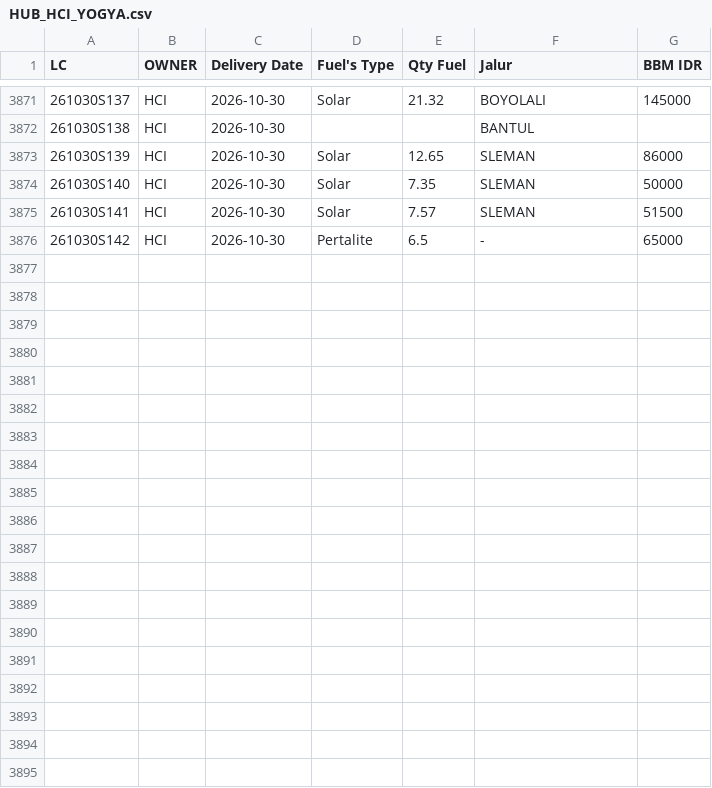
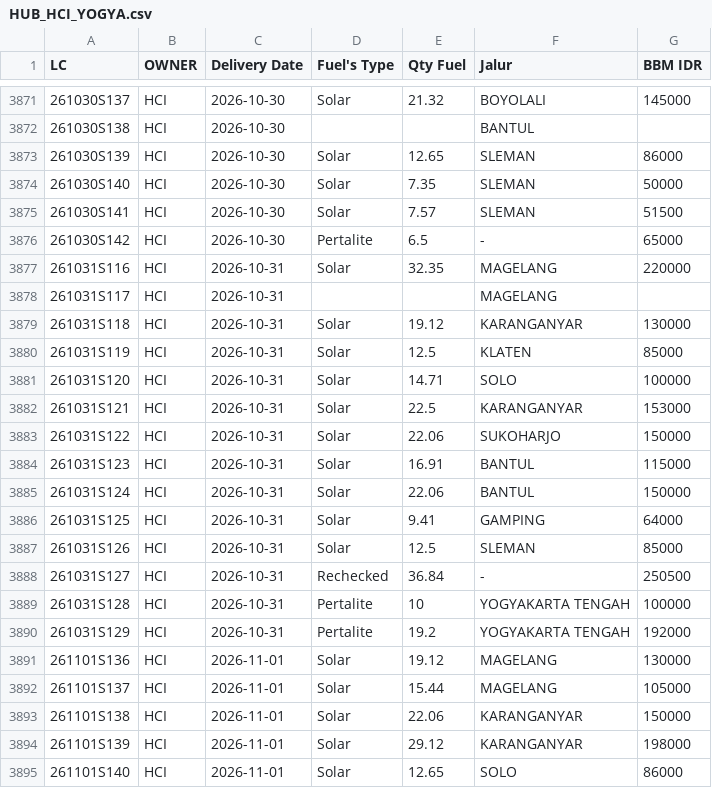
Before and after one commit to heylilyloops/Dashboard-Fuel-Usage-, a CSV file: data/HUB_HCI_YOGYA.csv, drawn as a sheet; only a part is shown, gaps mark what is left out; the diff covers the shown part only; the diff names each change by its address in the sheet, - before the commit and + after, or states it on an @@ line.

```diff
--- a/data/HUB_HCI_YOGYA.csv
+++ b/data/HUB_HCI_YOGYA.csv
+row 3877: 261031S116 | HCI | 2026-10-31 | Solar | 32.35 | MAGELANG | 220000
+row 3878: 261031S117 | HCI | 2026-10-31 |  |  | MAGELANG
+row 3879: 261031S118 | HCI | 2026-10-31 | Solar | 19.12 | KARANGANYAR | 130000
+row 3880: 261031S119 | HCI | 2026-10-31 | Solar | 12.5 | KLATEN | 85000
+row 3881: 261031S120 | HCI | 2026-10-31 | Solar | 14.71 | SOLO | 100000
+row 3882: 261031S121 | HCI | 2026-10-31 | Solar | 22.5 | KARANGANYAR | 153000
+row 3883: 261031S122 | HCI | 2026-10-31 | Solar | 22.06 | SUKOHARJO | 150000
+row 3884: 261031S123 | HCI | 2026-10-31 | Solar | 16.91 | BANTUL | 115000
+row 3885: 261031S124 | HCI | 2026-10-31 | Solar | 22.06 | BANTUL | 150000
+row 3886: 261031S125 | HCI | 2026-10-31 | Solar | 9.41 | GAMPING | 64000
+row 3887: 261031S126 | HCI | 2026-10-31 | Solar | 12.5 | SLEMAN | 85000
+row 3888: 261031S127 | HCI | 2026-10-31 | Rechecked | 36.84 | - | 250500
+row 3889: 261031S128 | HCI | 2026-10-31 | Pertalite | 10 | YOGYAKARTA TENGAH | 100000
+row 3890: 261031S129 | HCI | 2026-10-31 | Pertalite | 19.2 | YOGYAKARTA TENGAH | 192000
+row 3891: 261101S136 | HCI | 2026-11-01 | Solar | 19.12 | MAGELANG | 130000
+row 3892: 261101S137 | HCI | 2026-11-01 | Solar | 15.44 | MAGELANG | 105000
+row 3893: 261101S138 | HCI | 2026-11-01 | Solar | 22.06 | KARANGANYAR | 150000
+row 3894: 261101S139 | HCI | 2026-11-01 | Solar | 29.12 | KARANGANYAR | 198000
+row 3895: 261101S140 | HCI | 2026-11-01 | Solar | 12.65 | SOLO | 86000
```
Also changed, not shown: 9 added rows elsewhere in this file, data/HCI_CIKUPA.csv, data/HUB_HCI_BANDUNG.csv, 48 other files.
